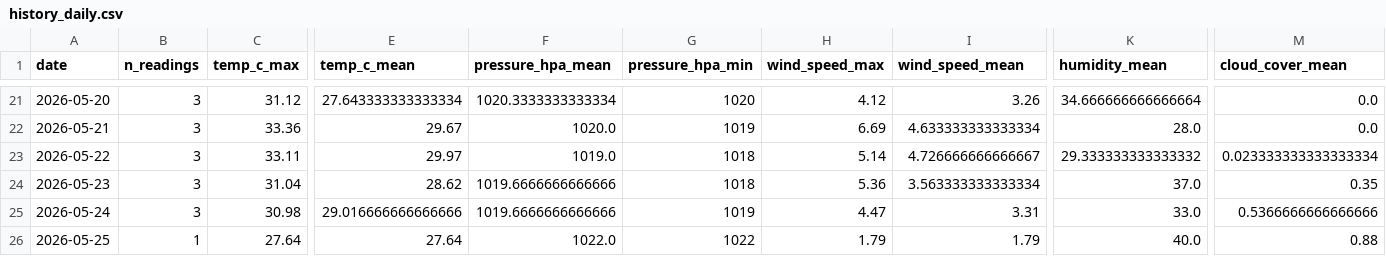
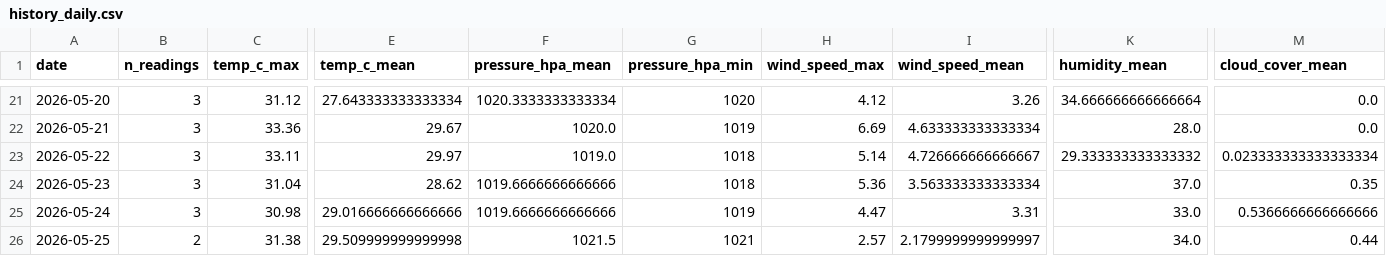
Before and after one commit to norapfr/atmospherica, a CSV file: data/history_daily.csv, drawn as a sheet; only a part is shown, gaps mark what is left out; the diff covers the shown part only; the diff names each change by its address in the sheet, - before the commit and + after, or states it on an @@ line.

```diff
--- a/data/history_daily.csv
+++ b/data/history_daily.csv
-B26 (n_readings): 1
+B26 (n_readings): 2
-C26 (temp_c_max): 27.64
+C26 (temp_c_max): 31.38
-E26 (temp_c_mean): 27.64
+E26 (temp_c_mean): 29.509999999999998
-F26 (pressure_hpa_mean): 1022.0
+F26 (pressure_hpa_mean): 1021.5
-G26 (pressure_hpa_min): 1022
+G26 (pressure_hpa_min): 1021
-H26 (wind_speed_max): 1.79
+H26 (wind_speed_max): 2.57
-I26 (wind_speed_mean): 1.79
+I26 (wind_speed_mean): 2.1799999999999997
-K26 (humidity_mean): 40.0
+K26 (humidity_mean): 34.0
-M26 (cloud_cover_mean): 0.88
+M26 (cloud_cover_mean): 0.44
```
Also changed, not shown: 1 edited cell elsewhere in this file, data/history_raw.csv, 4 other files.
